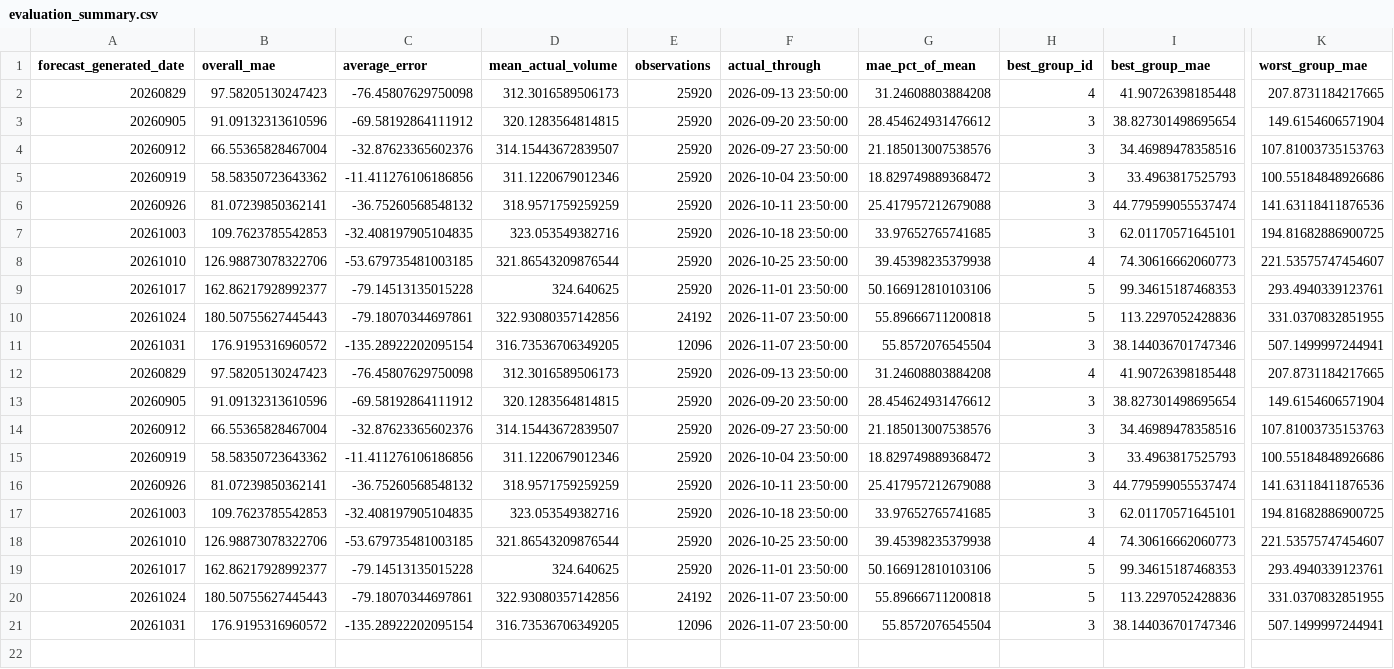
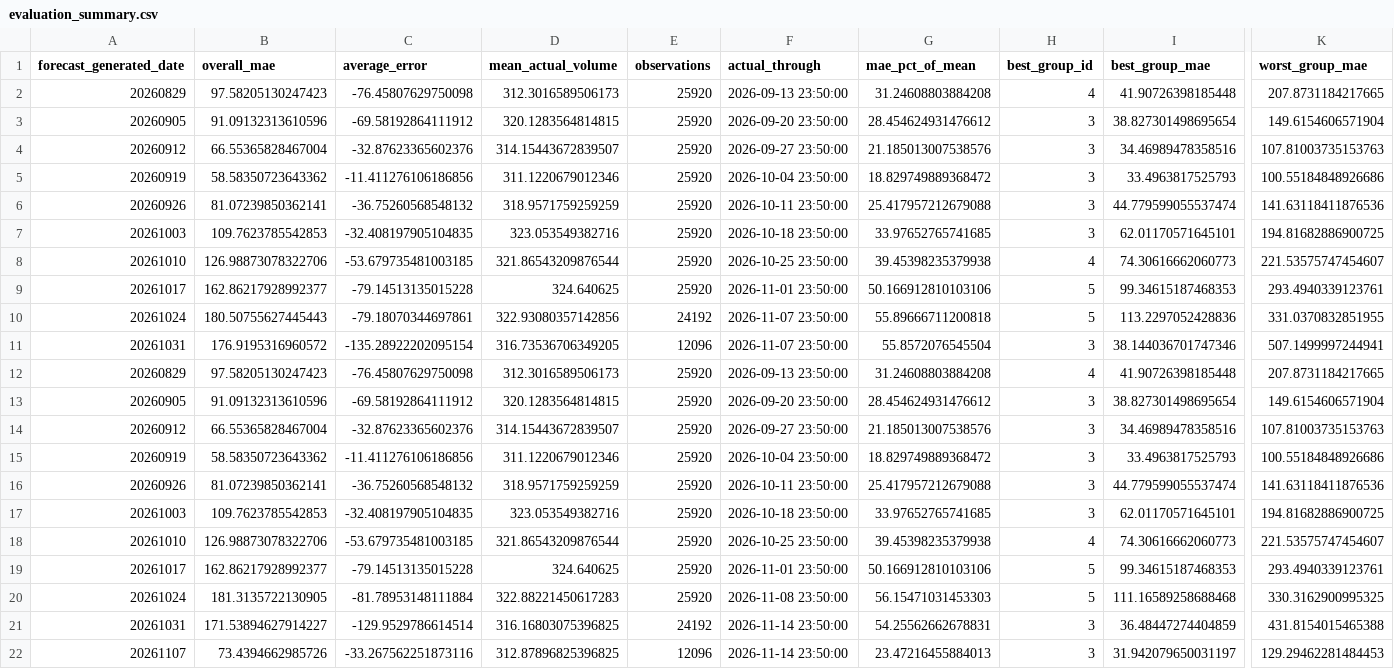
Before and after one commit to SethKauf/CRZ-Dashboard, a CSV file: data/forecast_evaluations/evaluation_summary.csv, drawn as a sheet; only a part is shown, gaps mark what is left out; rows hold the shown columns only; the diff names each change by its address in the sheet, - before the commit and + after, or states it on an @@ line.

```diff
--- a/data/forecast_evaluations/evaluation_summary.csv
+++ b/data/forecast_evaluations/evaluation_summary.csv
-B20 (overall_mae): 180.50755627445443
+B20 (overall_mae): 181.3135722130905
-C20 (average_error): -79.18070344697861
+C20 (average_error): -81.78953148111884
-D20 (mean_actual_volume): 322.93080357142856
+D20 (mean_actual_volume): 322.88221450617283
-E20 (observations): 24192
+E20 (observations): 25920
-F20 (actual_through): 2026-11-07 23:50:00
+F20 (actual_through): 2026-11-08 23:50:00
-G20 (mae_pct_of_mean): 55.89666711200818
+G20 (mae_pct_of_mean): 56.15471031453303
-I20 (best_group_mae): 113.2297052428836
+I20 (best_group_mae): 111.16589258688468
-K20 (worst_group_mae): 331.0370832851955
+K20 (worst_group_mae): 330.3162900995325
-B21 (overall_mae): 176.9195316960572
+B21 (overall_mae): 171.53894627914227
-C21 (average_error): -135.28922202095154
+C21 (average_error): -129.9529786614514
-D21 (mean_actual_volume): 316.73536706349205
+D21 (mean_actual_volume): 316.16803075396825
-E21 (observations): 12096
+E21 (observations): 24192
-F21 (actual_through): 2026-11-07 23:50:00
+F21 (actual_through): 2026-11-14 23:50:00
-G21 (mae_pct_of_mean): 55.8572076545504
+G21 (mae_pct_of_mean): 54.25562662678831
-I21 (best_group_mae): 38.144036701747346
+I21 (best_group_mae): 36.48447274404859
-K21 (worst_group_mae): 507.1499997244941
+K21 (worst_group_mae): 431.8154015465388
+row 22: 20261107 | 73.4394662985726 | -33.267562251873116 | 312.87896825396825 | 12096 | 2026-11-14 23:50:00 | 23.47216455884013 | 3 | 31.942079650031197 | 129.29462281484453
```
Also changed, not shown: data/forecast_evaluations/evaluation_by_group.csv, 6 other files.
